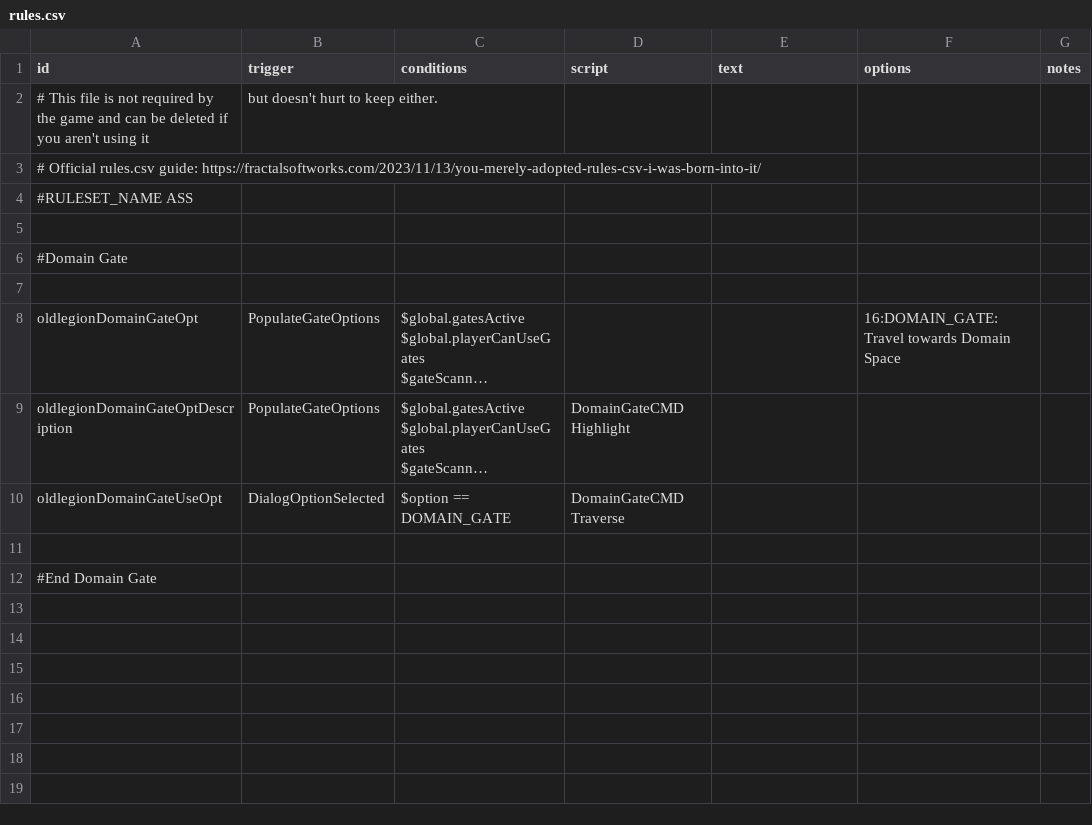
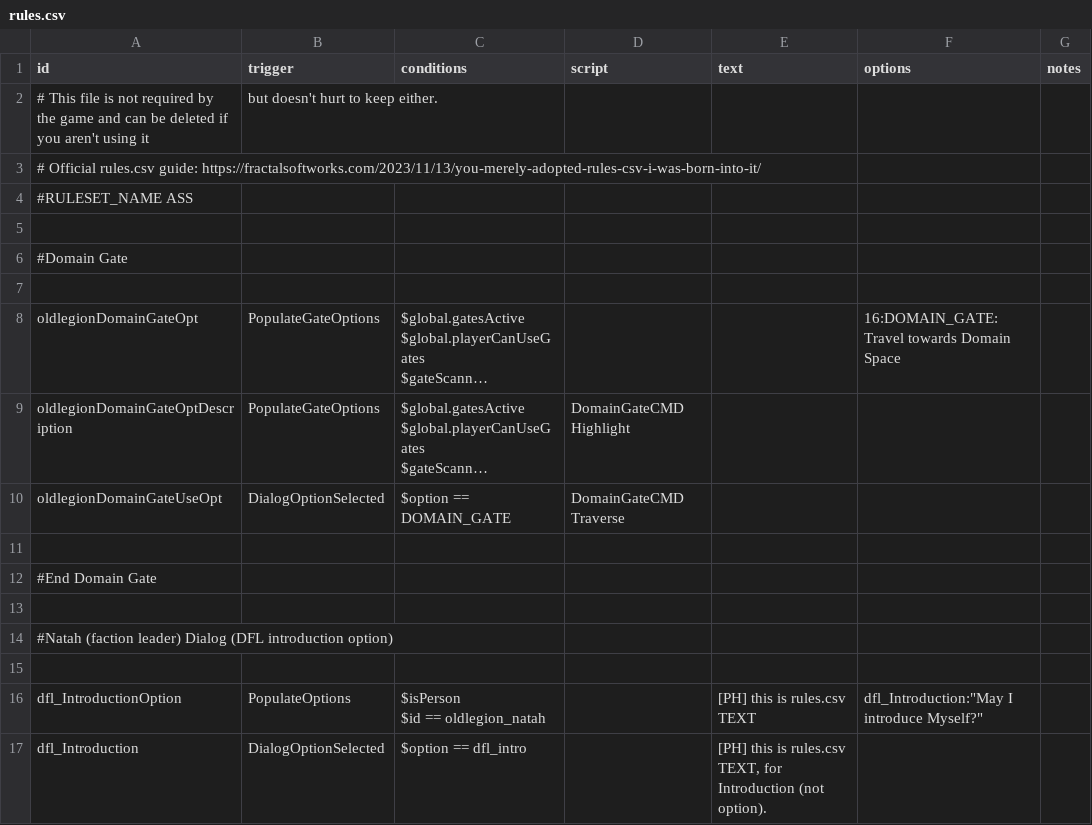
Before and after one commit to GlauberJr25/A-Silent-Siege-indev, a CSV file: data/campaign/rules.csv, drawn as a sheet; long unchanged cells end in …; ↵ is a line break in a cell; the diff names each change by its address in the sheet, - before the commit and + after, or states it on an @@ line.

Commit message:
Testing adding dialog with rules.csv

```diff
--- a/data/campaign/rules.csv
+++ b/data/campaign/rules.csv
+row 13: (empty)
+row 14: #Natah (faction leader) Dialog (DFL introduction option)
+row 15: (empty)
+row 16: dfl_IntroductionOption | PopulateOptions | $isPerson ↵ $id == oldlegion_natah |  | [PH] this is rules.csv TEXT | dfl_Introduction:"May I introduce Myself?"
+row 17: dfl_Introduction | DialogOptionSelected | $option == dfl_intro |  | [PH] this is rules.csv TEXT, for Introduction (not option).
```
Also changed, not shown: 2 other files.
